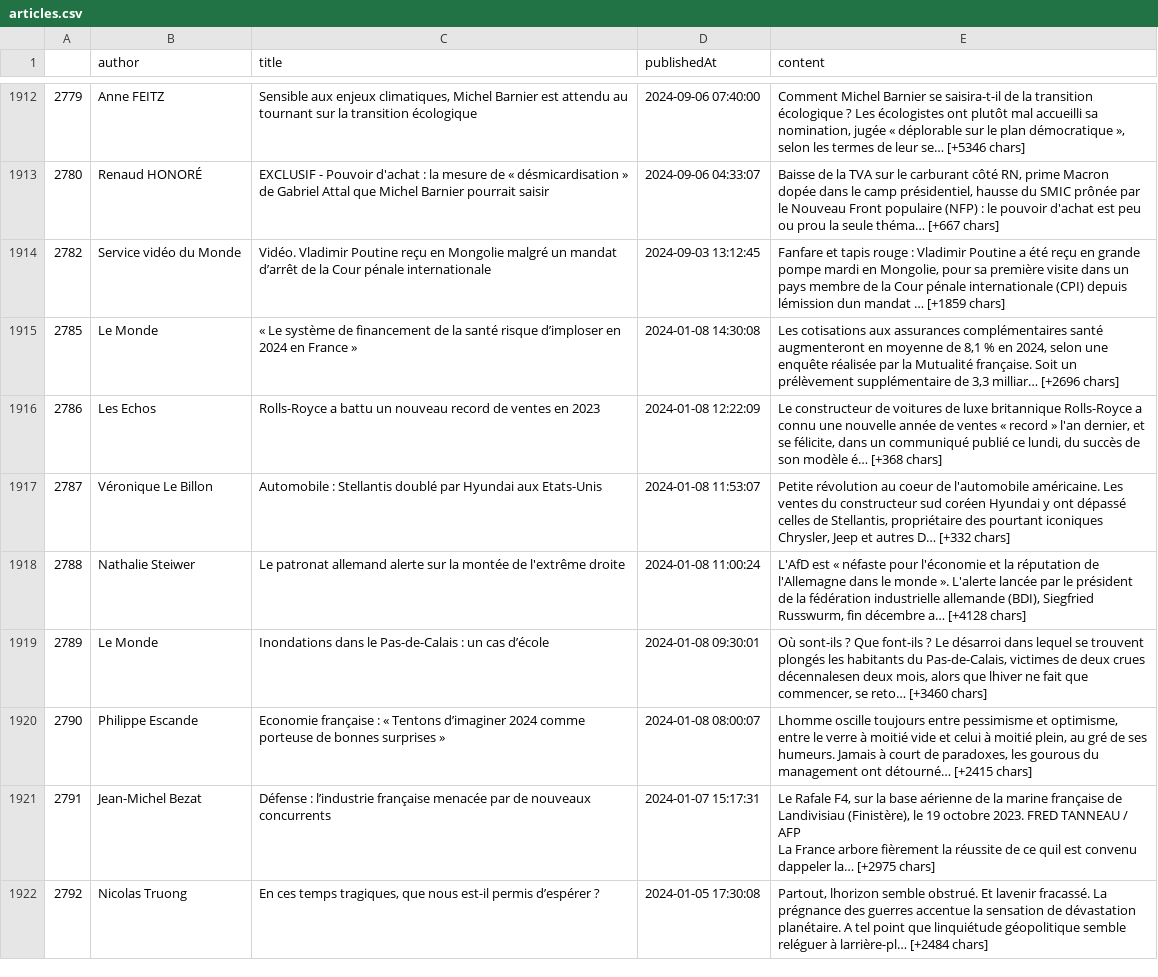
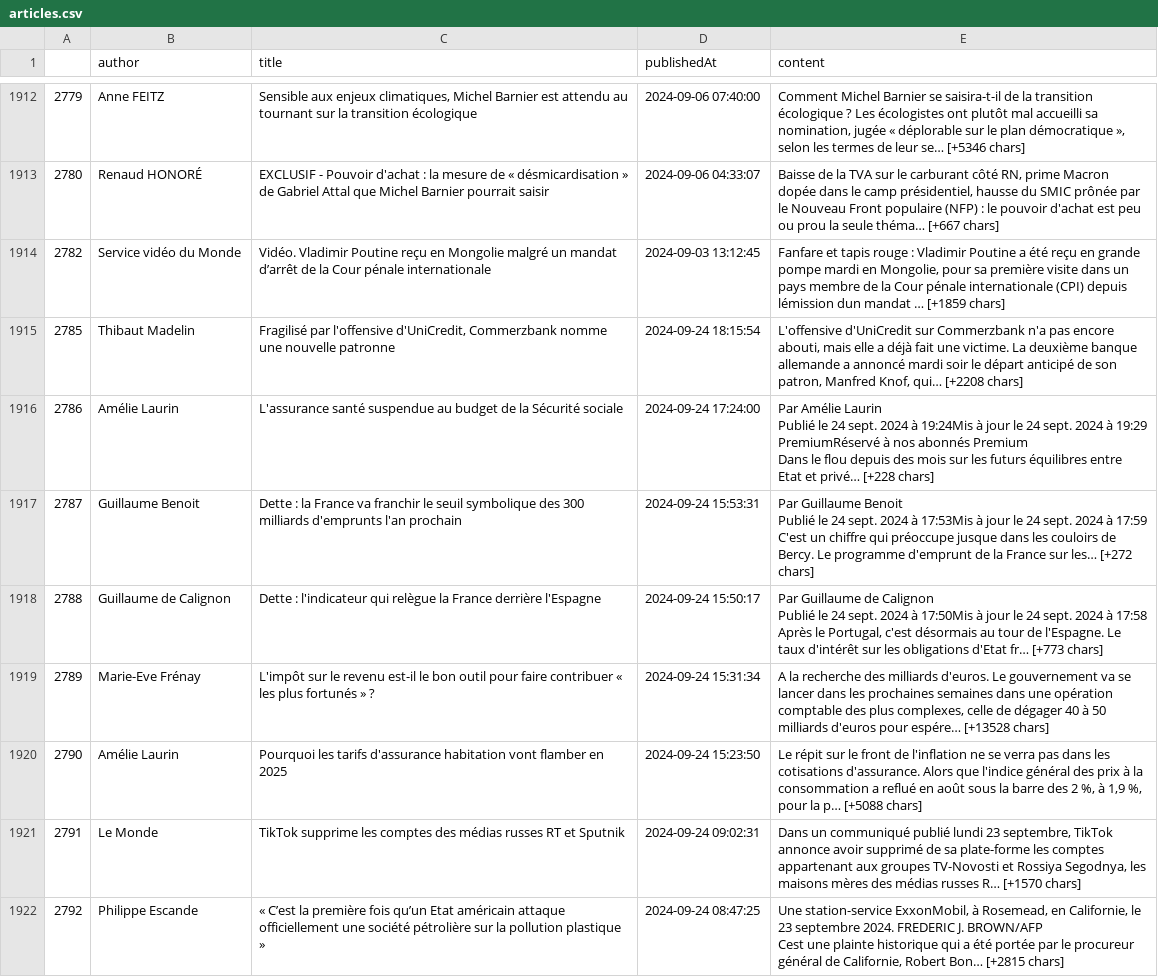
Before and after one commit to gpenessot/recommandation_articles_presse_LLM, a CSV file: data/processed/articles.csv, drawn as a sheet; only a part is shown, gaps mark what is left out; ↵ is a line break in a cell; the diff covers the shown part only; the diff names each change by its address in the sheet, - before the commit and + after, or states it on an @@ line.

```diff
--- a/data/processed/articles.csv
+++ b/data/processed/articles.csv
-B1915 (author): Le Monde
+B1915 (author): Thibaut Madelin
-C1915 (title): « Le système de financement de la santé risque d’imploser en 2024 en France »
+C1915 (title): Fragilisé par l'offensive d'UniCredit, Commerzbank nomme une nouvelle patronne
-D1915 (publishedAt): 2024-01-08 14:30:08
+D1915 (publishedAt): 2024-09-24 18:15:54
-E1915 (content): Les cotisations aux assurances complémentaires santé augmenteront en moyenne de 8,1 % en 2024, selon une enquête réalisée par la Mutualité française. Soit un prélèvement supplémentaire de 3,3 milliar… [+2696 chars]
+E1915 (content): L'offensive d'UniCredit sur Commerzbank n'a pas encore abouti, mais elle a déjà fait une victime. La deuxième banque allemande a annoncé mardi soir le départ anticipé de son patron, Manfred Knof, qui… [+2208 chars]
-B1916 (author): Les Echos
+B1916 (author): Amélie Laurin
-C1916 (title): Rolls-Royce a battu un nouveau record de ventes en 2023
+C1916 (title): L'assurance santé suspendue au budget de la Sécurité sociale
-D1916 (publishedAt): 2024-01-08 12:22:09
+D1916 (publishedAt): 2024-09-24 17:24:00
-E1916 (content): Le constructeur de voitures de luxe britannique Rolls-Royce a connu une nouvelle année de ventes « record » l'an dernier, et se félicite, dans un communiqué publié ce lundi, du succès de son modèle é… [+368 chars]
+E1916 (content): Par Amélie Laurin ↵ Publié le 24 sept. 2024 à 19:24Mis à jour le 24 sept. 2024 à 19:29 ↵ PremiumRéservé à nos abonnés Premium ↵ Dans le flou depuis des mois sur les futurs équilibres entre Etat et privé… [+228 chars]
-B1917 (author): Véronique Le Billon
+B1917 (author): Guillaume Benoit
-C1917 (title): Automobile : Stellantis doublé par Hyundai aux Etats-Unis
+C1917 (title): Dette : la France va franchir le seuil symbolique des 300 milliards d'emprunts l'an prochain
-D1917 (publishedAt): 2024-01-08 11:53:07
+D1917 (publishedAt): 2024-09-24 15:53:31
-E1917 (content): Petite révolution au coeur de l'automobile américaine. Les ventes du constructeur sud coréen Hyundai y ont dépassé celles de Stellantis, propriétaire des pourtant iconiques Chrysler, Jeep et autres D… [+332 chars]
+E1917 (content): Par Guillaume Benoit ↵ Publié le 24 sept. 2024 à 17:53Mis à jour le 24 sept. 2024 à 17:59 ↵ C'est un chiffre qui préoccupe jusque dans les couloirs de Bercy. Le programme d'emprunt de la France sur les… [+272 chars]
-B1918 (author): Nathalie Steiwer
+B1918 (author): Guillaume de Calignon
-C1918 (title): Le patronat allemand alerte sur la montée de l'extrême droite
+C1918 (title): Dette : l'indicateur qui relègue la France derrière l'Espagne
-D1918 (publishedAt): 2024-01-08 11:00:24
+D1918 (publishedAt): 2024-09-24 15:50:17
-E1918 (content): L'AfD est « néfaste pour l'économie et la réputation de l'Allemagne dans le monde ». L'alerte lancée par le président de la fédération industrielle allemande (BDI), Siegfried Russwurm, fin décembre a… [+4128 chars]
+E1918 (content): Par Guillaume de Calignon ↵ Publié le 24 sept. 2024 à 17:50Mis à jour le 24 sept. 2024 à 17:58 ↵ Après le Portugal, c'est désormais au tour de l'Espagne. Le taux d'intérêt sur les obligations d'Etat fr… [+773 chars]
-B1919 (author): Le Monde
+B1919 (author): Marie-Eve Frénay
-C1919 (title): Inondations dans le Pas-de-Calais : un cas d’école
+C1919 (title): L'impôt sur le revenu est-il le bon outil pour faire contribuer « les plus fortunés » ?
-D1919 (publishedAt): 2024-01-08 09:30:01
+D1919 (publishedAt): 2024-09-24 15:31:34
-E1919 (content): Où sont-ils ? Que font-ils ? Le désarroi dans lequel se trouvent plongés les habitants du Pas-de-Calais, victimes de deux crues décennalesen deux mois, alors que lhiver ne fait que commencer, se reto… [+3460 chars]
+E1919 (content): A la recherche des milliards d'euros. Le gouvernement va se lancer dans les prochaines semaines dans une opération comptable des plus complexes, celle de dégager 40 à 50 milliards d'euros pour espére… [+13528 chars]
-B1920 (author): Philippe Escande
+B1920 (author): Amélie Laurin
-C1920 (title): Economie française : « Tentons d’imaginer 2024 comme porteuse de bonnes surprises »
+C1920 (title): Pourquoi les tarifs d'assurance habitation vont flamber en 2025
-D1920 (publishedAt): 2024-01-08 08:00:07
+D1920 (publishedAt): 2024-09-24 15:23:50
-E1920 (content): Lhomme oscille toujours entre pessimisme et optimisme, entre le verre à moitié vide et celui à moitié plein, au gré de ses humeurs. Jamais à court de paradoxes, les gourous du management ont détourné… [+2415 chars]
+E1920 (content): Le répit sur le front de l'inflation ne se verra pas dans les cotisations d'assurance. Alors que l'indice général des prix à la consommation a reflué en août sous la barre des 2 %, à 1,9 %, pour la p… [+5088 chars]
-B1921 (author): Jean-Michel Bezat
+B1921 (author): Le Monde
-C1921 (title): Défense : l’industrie française menacée par de nouveaux concurrents
+C1921 (title): TikTok supprime les comptes des médias russes RT et Sputnik
-D1921 (publishedAt): 2024-01-07 15:17:31
+D1921 (publishedAt): 2024-09-24 09:02:31
-E1921 (content): Le Rafale F4, sur la base aérienne de la marine française de Landivisiau (Finistère), le 19 octobre 2023. FRED TANNEAU / AFP ↵ La France arbore fièrement la réussite de ce quil est convenu dappeler la… [+2975 chars]
+E1921 (content): Dans un communiqué publié lundi 23 septembre, TikTok annonce avoir supprimé de sa plate-forme les comptes appartenant aux groupes TV-Novosti et Rossiya Segodnya, les maisons mères des médias russes R… [+1570 chars]
-B1922 (author): Nicolas Truong
+B1922 (author): Philippe Escande
-C1922 (title): En ces temps tragiques, que nous est-il permis d’espérer ?
+C1922 (title): « C’est la première fois qu’un Etat américain attaque officiellement une société pétrolière sur la pollution plastique »
-D1922 (publishedAt): 2024-01-05 17:30:08
+D1922 (publishedAt): 2024-09-24 08:47:25
-E1922 (content): Partout, lhorizon semble obstrué. Et lavenir fracassé. La prégnance des guerres accentue la sensation de dévastation planétaire. A tel point que linquiétude géopolitique semble reléguer à larrière-pl… [+2484 chars]
+E1922 (content): Une station-service ExxonMobil, à Rosemead, en Californie, le 23 septembre 2024. FREDERIC J. BROWN/AFP ↵ Cest une plainte historique qui a été portée par le procureur général de Californie, Robert Bon… [+2815 chars]
```
Also changed, not shown: 13 added rows and 20 edited cells elsewhere in this file.
